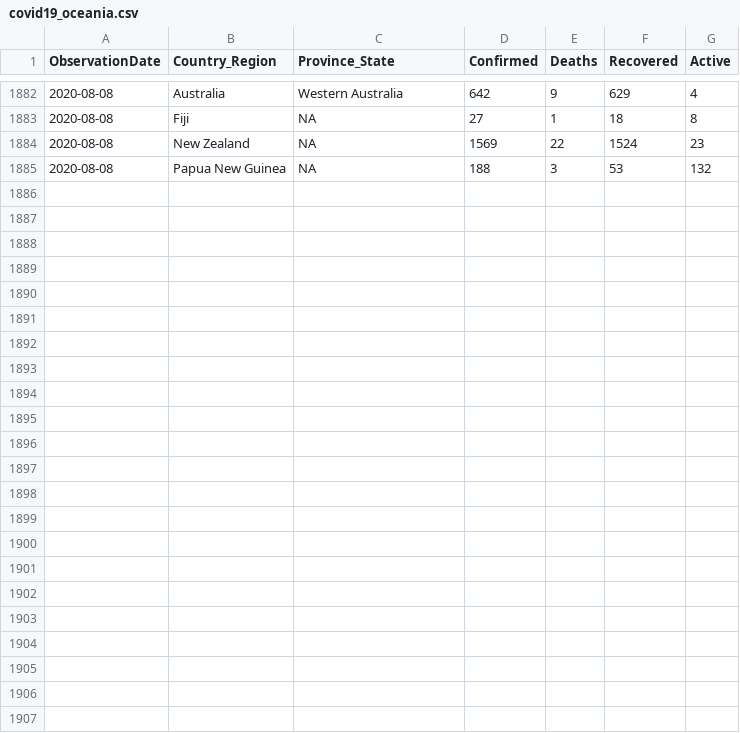
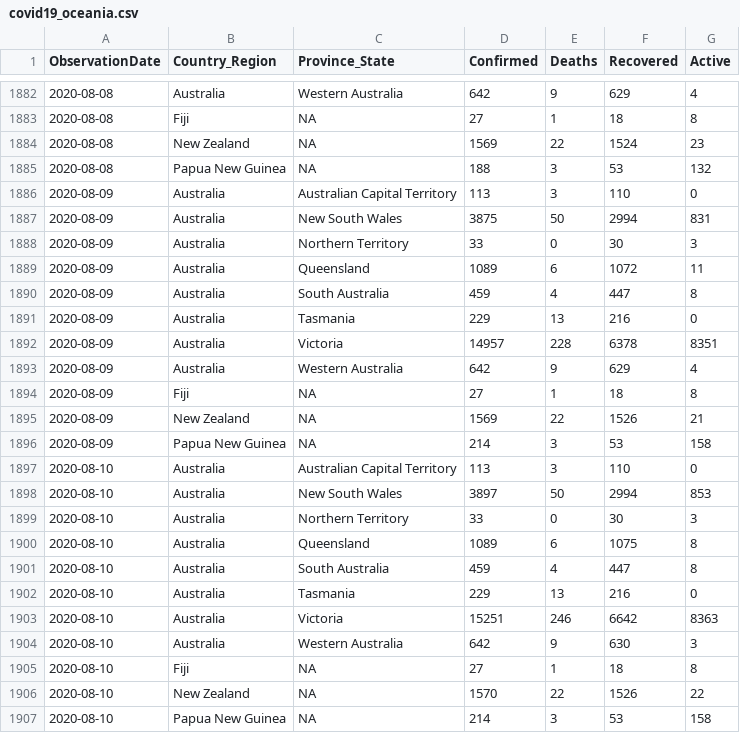
Before and after one commit to OJ247/Covid-19-cases-by-Continent, a CSV file: covid19_oceania.csv, drawn as a sheet; only a part is shown, gaps mark what is left out; the diff names each change by its address in the sheet, - before the commit and + after, or states it on an @@ line.

```diff
--- a/covid19_oceania.csv
+++ b/covid19_oceania.csv
+row 1886: 2020-08-09 | Australia | Australian Capital Territory | 113 | 3 | 110 | 0
+row 1887: 2020-08-09 | Australia | New South Wales | 3875 | 50 | 2994 | 831
+row 1888: 2020-08-09 | Australia | Northern Territory | 33 | 0 | 30 | 3
+row 1889: 2020-08-09 | Australia | Queensland | 1089 | 6 | 1072 | 11
+row 1890: 2020-08-09 | Australia | South Australia | 459 | 4 | 447 | 8
+row 1891: 2020-08-09 | Australia | Tasmania | 229 | 13 | 216 | 0
+row 1892: 2020-08-09 | Australia | Victoria | 14957 | 228 | 6378 | 8351
+row 1893: 2020-08-09 | Australia | Western Australia | 642 | 9 | 629 | 4
+row 1894: 2020-08-09 | Fiji | NA | 27 | 1 | 18 | 8
+row 1895: 2020-08-09 | New Zealand | NA | 1569 | 22 | 1526 | 21
+row 1896: 2020-08-09 | Papua New Guinea | NA | 214 | 3 | 53 | 158
+row 1897: 2020-08-10 | Australia | Australian Capital Territory | 113 | 3 | 110 | 0
+row 1898: 2020-08-10 | Australia | New South Wales | 3897 | 50 | 2994 | 853
+row 1899: 2020-08-10 | Australia | Northern Territory | 33 | 0 | 30 | 3
+row 1900: 2020-08-10 | Australia | Queensland | 1089 | 6 | 1075 | 8
+row 1901: 2020-08-10 | Australia | South Australia | 459 | 4 | 447 | 8
+row 1902: 2020-08-10 | Australia | Tasmania | 229 | 13 | 216 | 0
+row 1903: 2020-08-10 | Australia | Victoria | 15251 | 246 | 6642 | 8363
+row 1904: 2020-08-10 | Australia | Western Australia | 642 | 9 | 630 | 3
+row 1905: 2020-08-10 | Fiji | NA | 27 | 1 | 18 | 8
+row 1906: 2020-08-10 | New Zealand | NA | 1570 | 22 | 1526 | 22
+row 1907: 2020-08-10 | Papua New Guinea | NA | 214 | 3 | 53 | 158
```
Also changed, not shown: covid19_africa.csv, covid19_others.csv, 4 other files.
